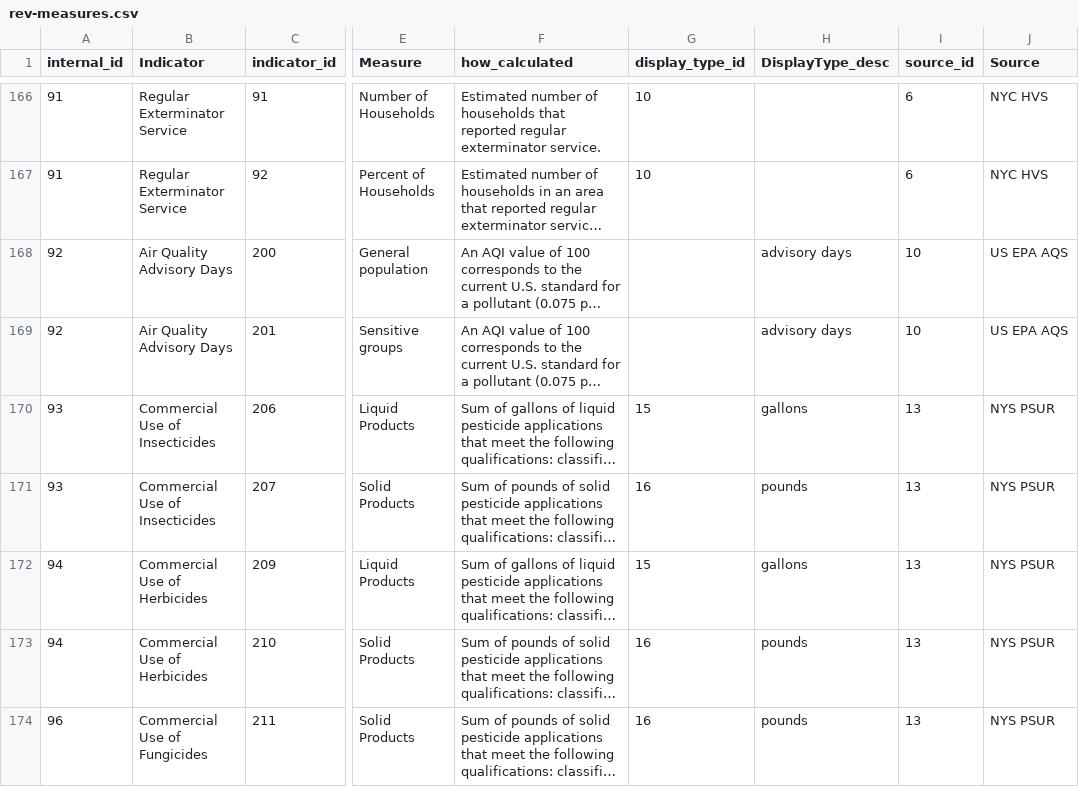
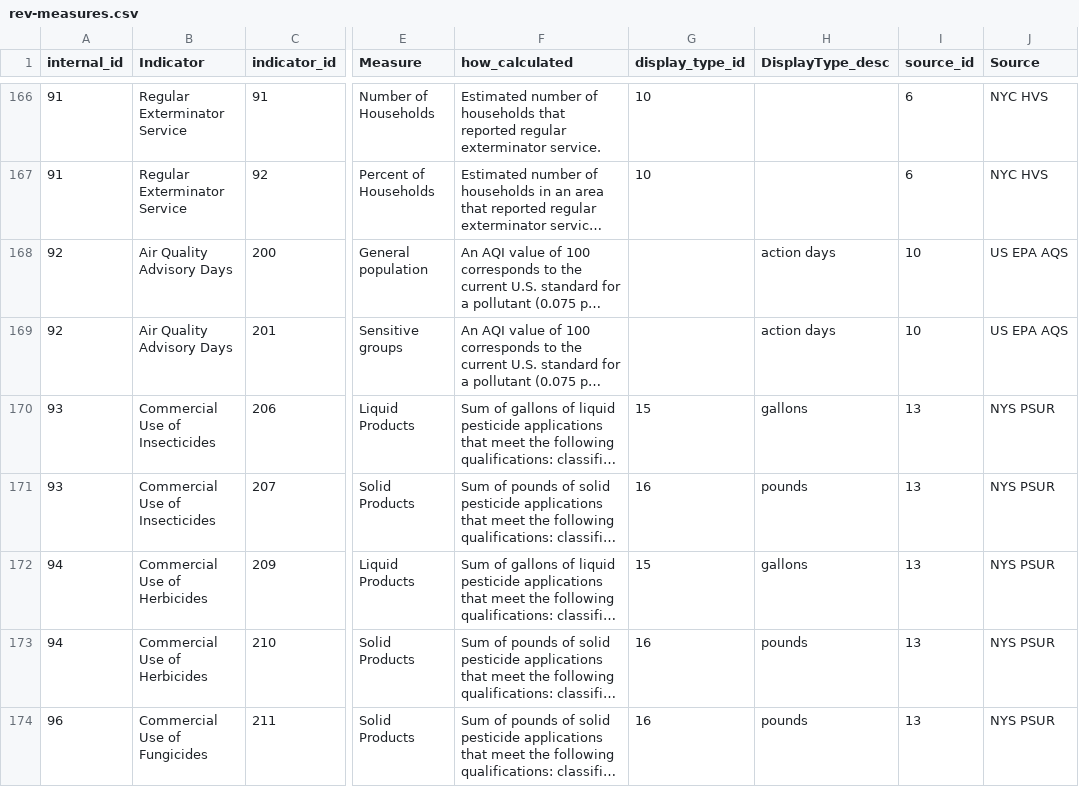
Before and after one commit to nycehs/Portal-Prototype-Working-Files, a CSV file: contentaudit/rev-measures.csv, drawn as a sheet; only a part is shown, gaps mark what is left out; long unchanged cells end in …; the diff names each change by its address in the sheet, - before the commit and + after, or states it on an @@ line.

```diff
--- a/contentaudit/rev-measures.csv
+++ b/contentaudit/rev-measures.csv
-H168:H169 (DisplayType_desc): advisory days
+H168:H169 (DisplayType_desc): action days
```
Also changed, not shown: contentaudit/rev-indicators.csv.
